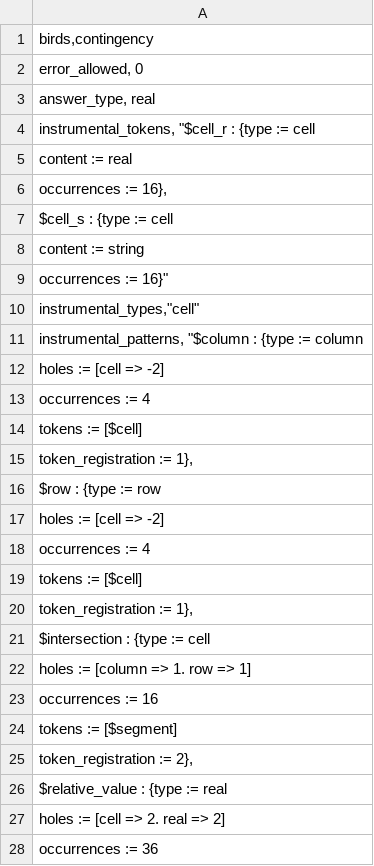
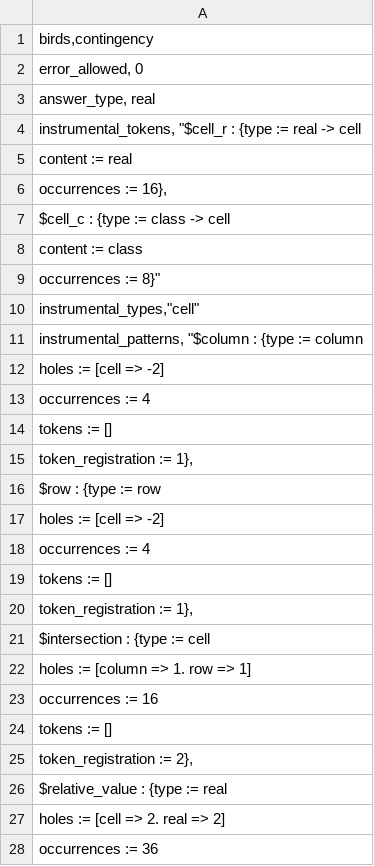
Before and after one commit to rep2rep/robin, a CSV file: tables/Q_table_birds_contingency.csv, drawn as a sheet; only a part is shown.

```diff
--- a/tables/Q_table_birds_contingency.csv
+++ b/tables/Q_table_birds_contingency.csv
@@ -3,8 +3,8 @@ error_allowed, 0
 answer_type, real
-instrumental_tokens, "$cell_r : {type := cell;
+instrumental_tokens, "$cell_r : {type := real -> cell;
                                   content := real;
                                   occurrences := 16},
-                      $cell_s : {type := cell;
-                                 content := string;
-                                 occurrences := 16}"
+                      $cell_c : {type := class -> cell;
+                                 content := class;
+                                 occurrences := 8}"
 instrumental_types,"cell"
@@ -13,3 +13,3 @@ instrumental_patterns, "$column : {type := column;
                                     occurrences := 4;
-                                    tokens := [$cell];
+                                    tokens := [];
                                     token_registration := 1},
@@ -18,3 +18,3 @@ instrumental_patterns, "$column : {type := column;
                                 occurrences := 4;
-                                tokens := [$cell];
+                                tokens := [];
                                 token_registration := 1},
@@ -23,3 +23,3 @@ instrumental_patterns, "$column : {type := column;
                                          occurrences := 16;
-                                         tokens := [$segment];
+                                         tokens := [];
                                          token_registration := 2},
```
Also changed, not shown: tables/Q_table_birds_bayes.csv, tables/Q_table_birds_euler.csv, 4 other files.
